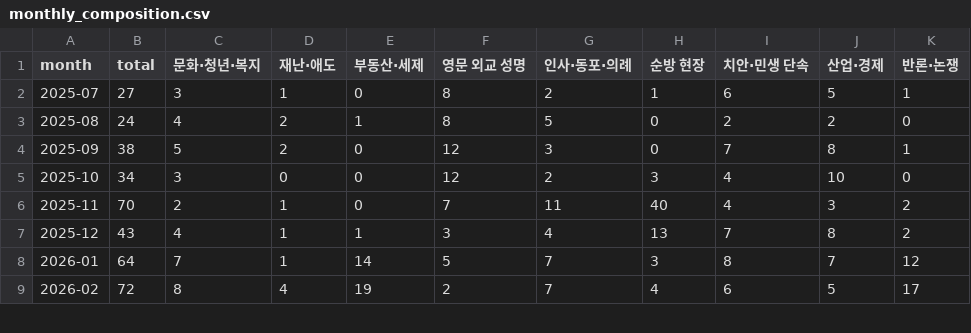
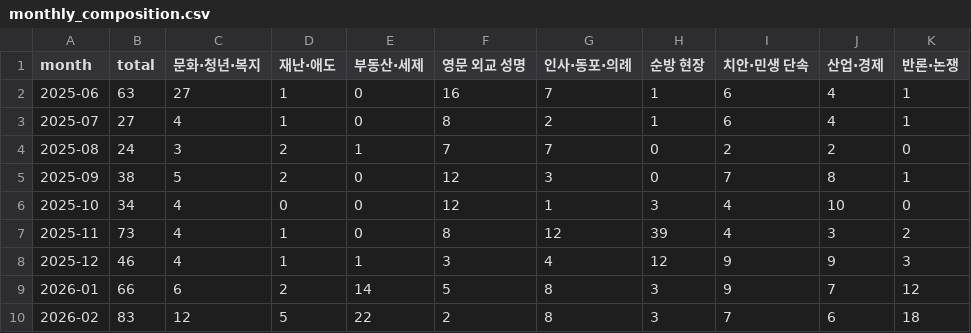
Before and after one commit to leejeonghwan/lee-x-analysis, a CSV file: data/monthly_composition.csv, drawn as a sheet; only a part is shown; the diff covers the shown part only.

```diff
--- a/data/monthly_composition.csv
+++ b/data/monthly_composition.csv
@@ -1,9 +1,10 @@
 month,total,문화·청년·복지,재난·애도,부동산·세제,영문 외교 성명,인사·동포·의례,순방 현장,치안·민생 단속,산업·경제,반론·논쟁
-2025-07,27,3,1,0,8,2,1,6,5,1
-2025-08,24,4,2,1,8,5,0,2,2,0
+2025-06,63,27,1,0,16,7,1,6,4,1
+2025-07,27,4,1,0,8,2,1,6,4,1
+2025-08,24,3,2,1,7,7,0,2,2,0
 2025-09,38,5,2,0,12,3,0,7,8,1
-2025-10,34,3,0,0,12,2,3,4,10,0
-2025-11,70,2,1,0,7,11,40,4,3,2
-2025-12,43,4,1,1,3,4,13,7,8,2
-2026-01,64,7,1,14,5,7,3,8,7,12
-2026-02,72,8,4,19,2,7,4,6,5,17
+2025-10,34,4,0,0,12,1,3,4,10,0
+2025-11,73,4,1,0,8,12,39,4,3,2
+2025-12,46,4,1,1,3,4,12,9,9,3
+2026-01,66,6,2,14,5,8,3,9,7,12
+2026-02,83,12,5,22,2,8,3,7,6,18
```
Also changed, not shown: 43 edited cells elsewhere in this file, data/clusters.csv, data/monthly_counts.csv, 26 other files.
